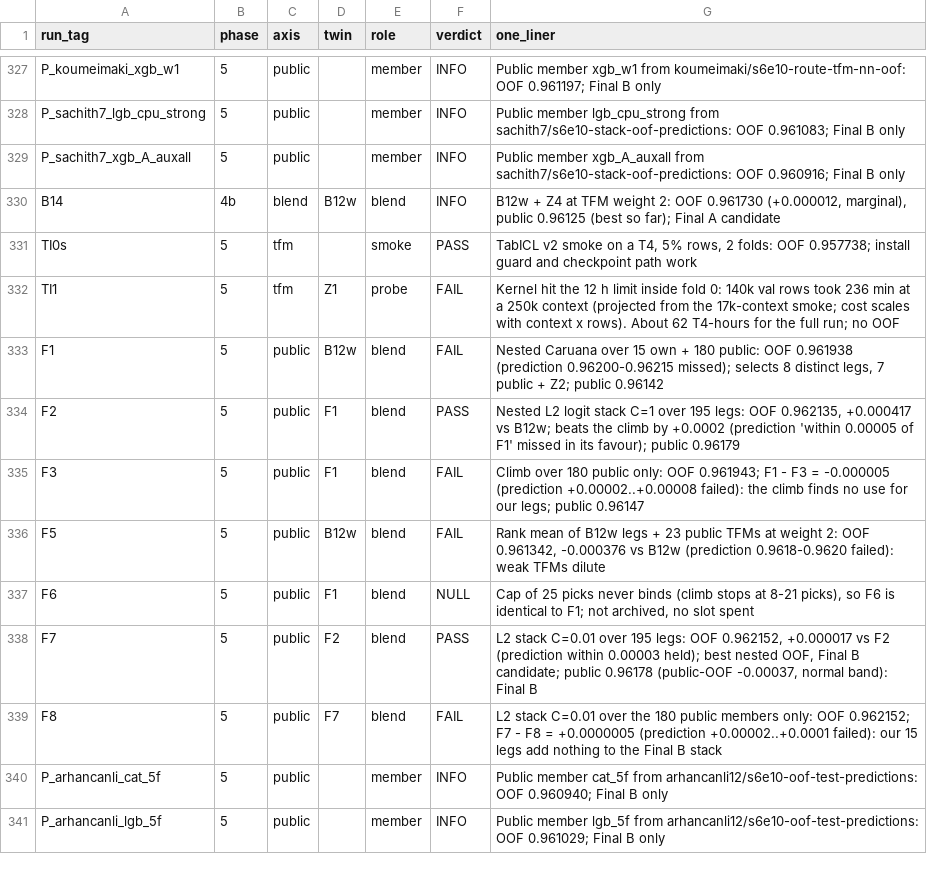
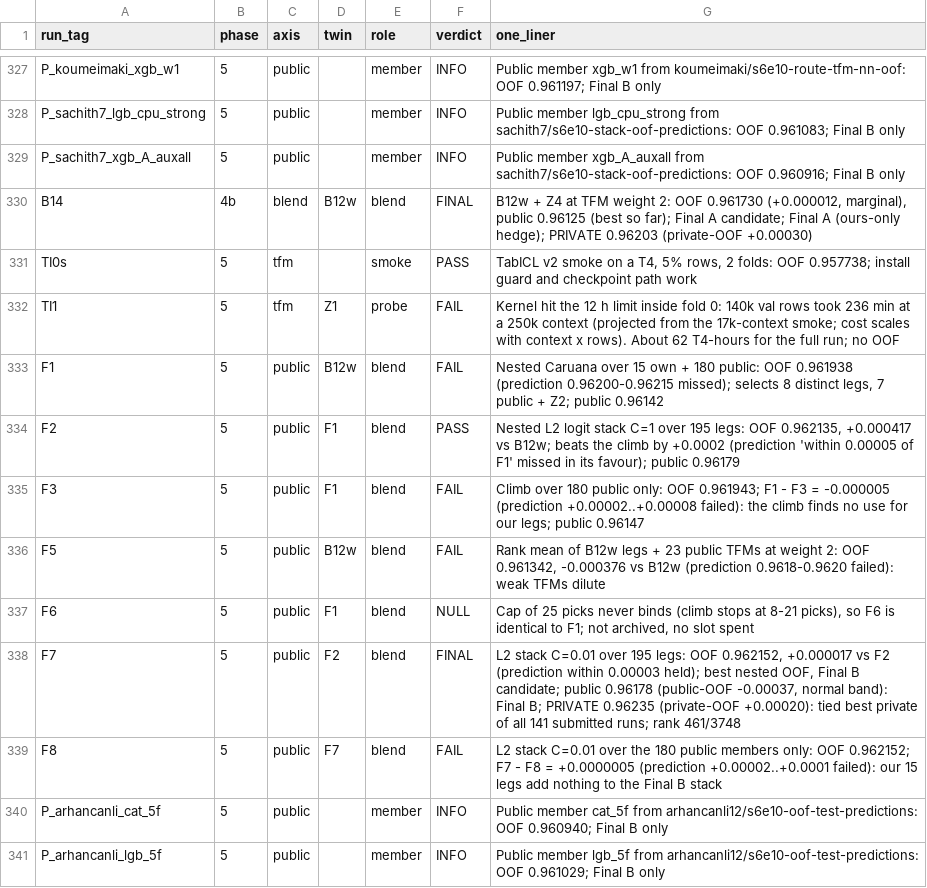
Before and after one commit to gccarno/kaggle_playground_s6e10, a CSV file: experiments/ledger.csv, drawn as a sheet; only a part is shown, gaps mark what is left out.

```diff
--- a/experiments/ledger.csv
+++ b/experiments/ledger.csv
@@ -329,3 +329,3 @@ P_sachith7_lgb_cpu_strong,5,public,,member,INFO,Public member lgb_cpu_strong fro
 P_sachith7_xgb_A_auxall,5,public,,member,INFO,Public member xgb_A_auxall from sachith7/s6e10-stack-oof-predictions: OOF 0.960916; Final B only
-B14,4b,blend,B12w,blend,INFO,"B12w + Z4 at TFM weight 2: OOF 0.961730 (+0.000012, marginal), public 0.96125 (best so far); Final A candidate"
+B14,4b,blend,B12w,blend,FINAL,"B12w + Z4 at TFM weight 2: OOF 0.961730 (+0.000012, marginal), public 0.96125 (best so far); Final A candidate; Final A (ours-only hedge); PRIVATE 0.96203 (private-OOF +0.00030)"
 TI0s,5,tfm,,smoke,PASS,"TabICL v2 smoke on a T4, 5% rows, 2 folds: OOF 0.957738; install guard and checkpoint path work"
@@ -337,3 +337,3 @@ F5,5,public,B12w,blend,FAIL,"Rank mean of B12w legs + 23 public TFMs at weight 2
 F6,5,public,F1,blend,NULL,"Cap of 25 picks never binds (climb stops at 8-21 picks), so F6 is identical to F1; not archived, no slot spent"
-F7,5,public,F2,blend,PASS,"L2 stack C=0.01 over 195 legs: OOF 0.962152, +0.000017 vs F2 (prediction within 0.00003 held); best nested OOF, Final B candidate; public 0.96178 (public-OOF -0.00037, normal band): Final B"
+F7,5,public,F2,blend,FINAL,"L2 stack C=0.01 over 195 legs: OOF 0.962152, +0.000017 vs F2 (prediction within 0.00003 held); best nested OOF, Final B candidate; public 0.96178 (public-OOF -0.00037, normal band): Final B; PRIVATE 0.96235 (private-OOF +0.00020): tied best private of all 141 submitted runs; rank 461/3748"
 F8,5,public,F7,blend,FAIL,L2 stack C=0.01 over the 180 public members only: OOF 0.962152; F7 - F8 = +0.0000005 (prediction +0.00002..+0.0001 failed): our 15 legs add nothing to the Final B stack
```
Also changed, not shown: experiments/axes.csv, 5 other files.
